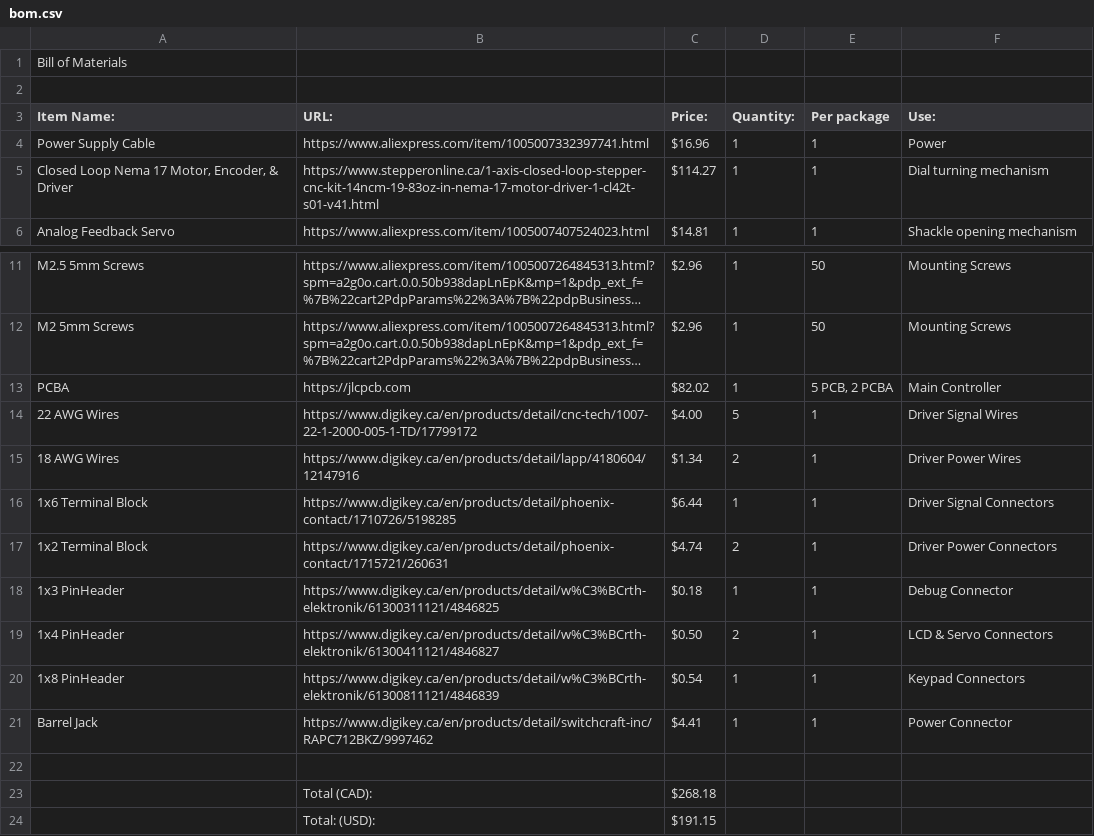
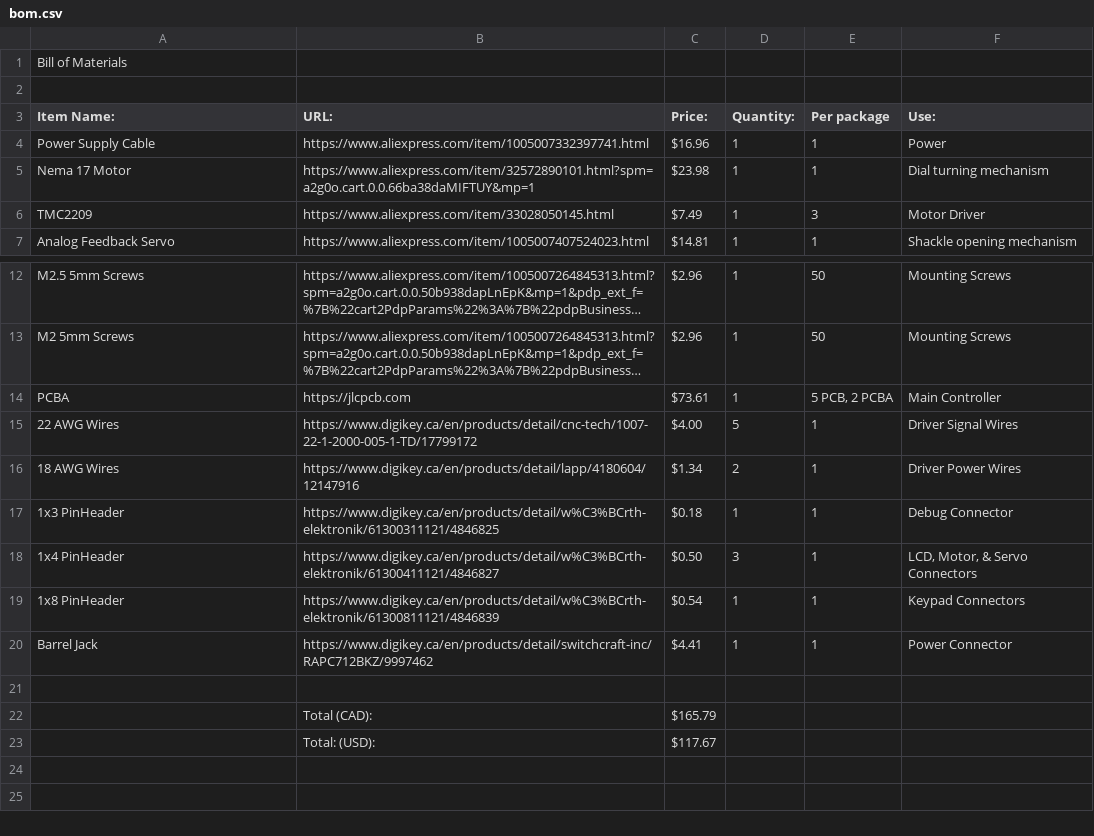
Before and after one commit to ShaanJ1/combo-lock-breaker, a CSV file: bom.csv, drawn as a sheet; only a part is shown, gaps mark what is left out; long unchanged cells end in …; removed rows and columns are numbered as before the commit, all else as after; the diff names each change by its address in the sheet, - before the commit and + after, or states it on an @@ line.

```diff
--- a/bom.csv
+++ b/bom.csv
-A5 (Item Name:): Closed Loop Nema 17 Motor, Encoder, & Driver
+A5 (Item Name:): Nema 17 Motor
-B5 (URL:): https://www.stepperonline.ca/1-axis-closed-loop-stepper-cnc-kit-14ncm-19-83oz-in-nema-17-motor-driver-1-cl42t-s01-v41.html
+B5 (URL:): https://www.aliexpress.com/item/32572890101.html?spm=a2g0o.cart.0.0.66ba38daMIFTUY&mp=1
-C5 (Price:): $114.27
+C5 (Price:): $23.98
+row 6: TMC2209 | https://www.aliexpress.com/item/33028050145.html | $7.49 | 1 | 3 | Motor Driver
-C14 (Price:): $82.02
+C14 (Price:): $73.61
-row 16: 1x6 Terminal Block | https://www.digikey.ca/en/products/detail/phoenix-contact/1710726/5198285 | $6.44 | 1 | 1 | Driver Signal Connectors
-row 17: 1x2 Terminal Block | https://www.digikey.ca/en/products/detail/phoenix-contact/1715721/260631 | $4.74 | 2 | 1 | Driver Power Connectors
-D18 (Quantity:): 2
+D18 (Quantity:): 3
-F18 (Use:): LCD & Servo Connectors
+F18 (Use:): LCD, Motor, & Servo Connectors
-C22 (Price:): $268.18
+C22 (Price:): $165.79
-C23 (Price:): $191.15
+C23 (Price:): $117.67
```
Also changed, not shown: PCB/production/bom.csv, PCB/production/designators.csv, 11 other files.
